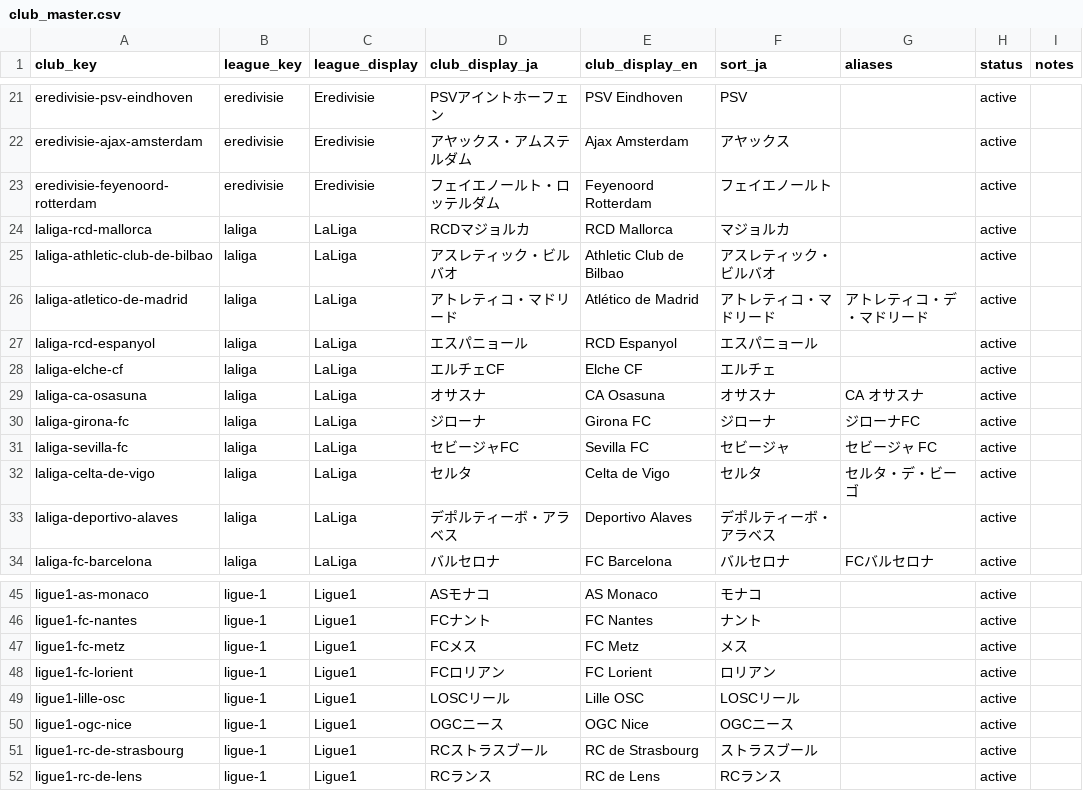
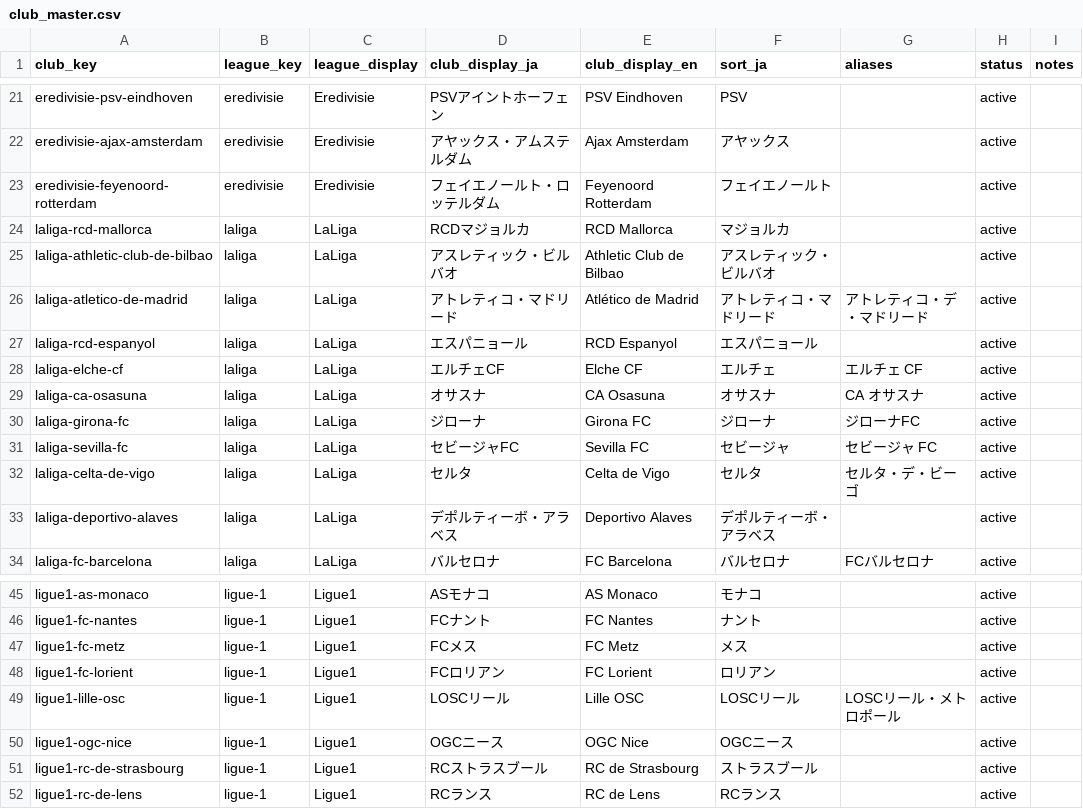
Before and after one commit to football-archive/start, a CSV file: src/data/club_master.csv, drawn as a sheet; only a part is shown, gaps mark what is left out.

```diff
--- a/src/data/club_master.csv
+++ b/src/data/club_master.csv
@@ -27,3 +27,3 @@ laliga-atletico-de-madrid,laliga,LaLiga,アトレティコ・マドリード,Atl
 laliga-rcd-espanyol,laliga,LaLiga,エスパニョール,RCD Espanyol ,エスパニョール,,active,
-laliga-elche-cf,laliga,LaLiga,エルチェCF,Elche CF,エルチェ,,active,
+laliga-elche-cf,laliga,LaLiga,エルチェCF,Elche CF,エルチェ,エルチェ CF,active,
 laliga-ca-osasuna,laliga,LaLiga,オサスナ,CA  Osasuna,オサスナ,CA オサスナ,active,
@@ -48,3 +48,3 @@ ligue1-fc-metz,ligue-1,Ligue1,FCメス,FC Metz,メス,,active,
 ligue1-fc-lorient,ligue-1,Ligue1,FCロリアン,FC Lorient,ロリアン,,active,
-ligue1-lille-osc,ligue-1,Ligue1,LOSCリール,Lille OSC,LOSCリール,,active,
+ligue1-lille-osc,ligue-1,Ligue1,LOSCリール,Lille OSC,LOSCリール,LOSCリール・メトロポール,active,
 ligue1-ogc-nice,ligue-1,Ligue1,OGCニース,OGC Nice ,OGCニース,,active,
```
Also changed, not shown: src/data/callups_site.csv.
